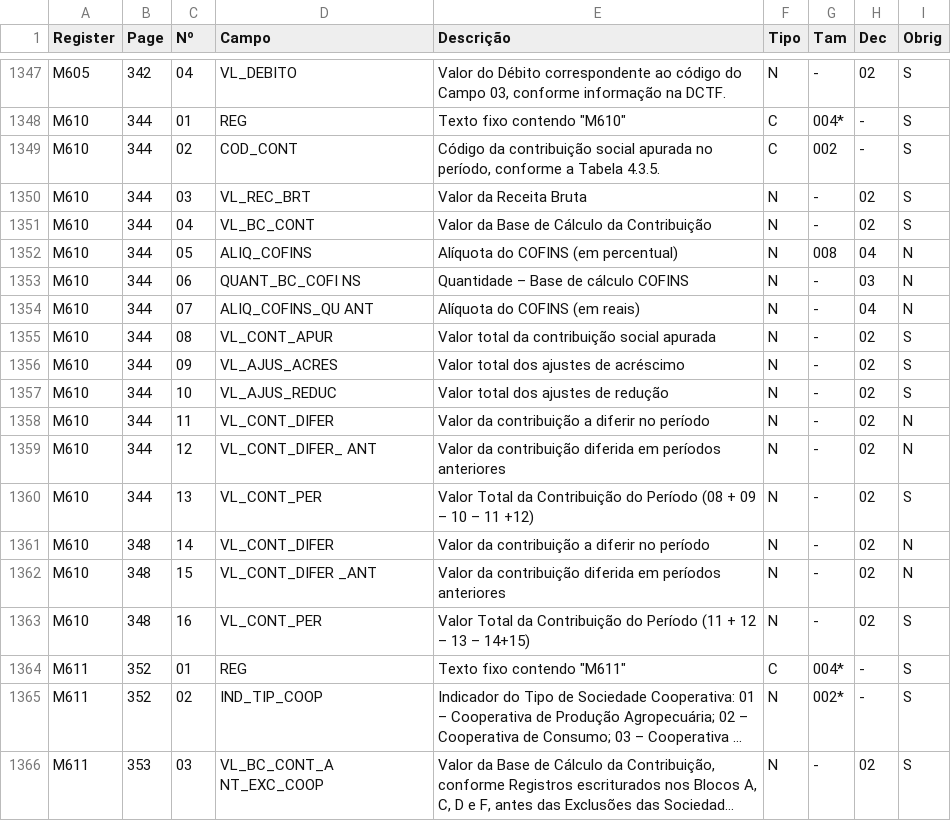
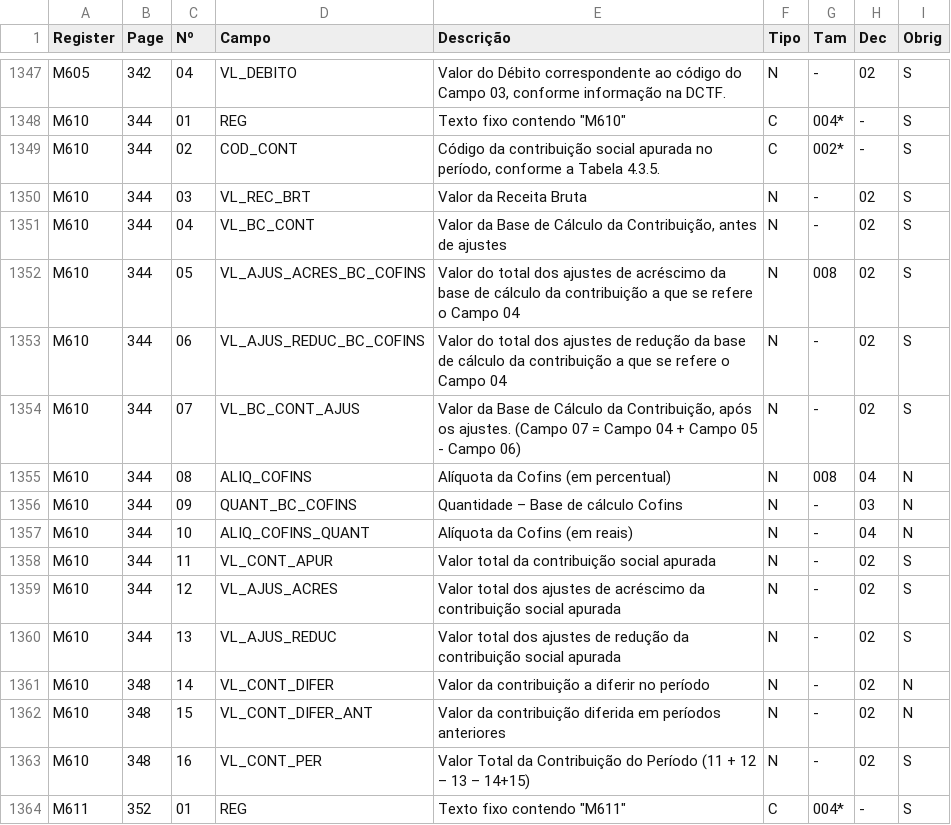
Before and after one commit to DaviAMSilva/escriturador-sped, a CSV file: data/efd_pis_cofins/accurate_fields.csv, drawn as a sheet; only a part is shown, gaps mark what is left out; the shorter side is filled out with more unchanged rows; long unchanged cells end in …; the diff covers the shown part only.

Commit message:
Corrigidos campos incorretos 1. O registro C170 no efd_icms_ipi tinha campos com nomes duplicados 2. Alguns registros com duas versões da tabela presentes tiveram as tabelas combinadas incorretamente

```diff
--- a/data/efd_pis_cofins/accurate_fields.csv
+++ b/data/efd_pis_cofins/accurate_fields.csv
@@ -1348,16 +1348,16 @@
 "M610","344","01","REG","Texto fixo contendo ""M610""","C","004*","-","S"
-"M610","344","02","COD_CONT","Código da contribuição social apurada no período, conforme a Tabela 4.3.5.","C","002","-","S"
+"M610","344","02","COD_CONT","Código da contribuição social apurada no período, conforme a Tabela 4.3.5.","C","002*","-","S"
 "M610","344","03","VL_REC_BRT","Valor da Receita Bruta","N","-","02","S"
-"M610","344","04","VL_BC_CONT","Valor da Base de Cálculo da Contribuição","N","-","02","S"
-"M610","344","05","ALIQ_COFINS","Alíquota do COFINS (em percentual)","N","008","04","N"
-"M610","344","06","QUANT_BC_COFI NS","Quantidade – Base de cálculo COFINS","N","-","03","N"
-"M610","344","07","ALIQ_COFINS_QU ANT","Alíquota do COFINS (em reais)","N","-","04","N"
-"M610","344","08","VL_CONT_APUR","Valor total da contribuição social apurada","N","-","02","S"
-"M610","344","09","VL_AJUS_ACRES","Valor total dos ajustes de acréscimo","N","-","02","S"
-"M610","344","10","VL_AJUS_REDUC","Valor total dos ajustes de redução","N","-","02","S"
-"M610","344","11","VL_CONT_DIFER","Valor da contribuição a diferir no período","N","-","02","N"
-"M610","344","12","VL_CONT_DIFER_ ANT","Valor da contribuição diferida em períodos anteriores","N","-","02","N"
-"M610","344","13","VL_CONT_PER","Valor Total da Contribuição do Período (08 + 09 – 10 – 11 +12)","N","-","02","S"
+"M610","344","04","VL_BC_CONT","Valor da Base de Cálculo da Contribuição, antes de ajustes","N","-","02","S"
+"M610","344","05","VL_AJUS_ACRES_BC_COFINS","Valor do total dos ajustes de acréscimo da base de cálculo da contribuição a que se refere o Campo 04","N","008","02","S"
+"M610","344","06","VL_AJUS_REDUC_BC_COFINS","Valor do total dos ajustes de redução da base de cálculo da contribuição a que se refere o Campo 04","N","-","02","S"
+"M610","344","07","VL_BC_CONT_AJUS","Valor da Base de Cálculo da Contribuição, após os ajustes. (Campo 07 = Campo 04 + Campo 05 - Campo 06)","N","-","02","S"
+"M610","344","08","ALIQ_COFINS","Alíquota da Cofins (em percentual)","N","008","04","N"
+"M610","344","09","QUANT_BC_COFINS","Quantidade – Base de cálculo Cofins","N","-","03","N"
+"M610","344","10","ALIQ_COFINS_QUANT","Alíquota da Cofins (em reais)","N","-","04","N"
+"M610","344","11","VL_CONT_APUR","Valor total da contribuição social apurada","N","-","02","S"
+"M610","344","12","VL_AJUS_ACRES","Valor total dos ajustes de acréscimo da contribuição social apurada","N","-","02","S"
+"M610","344","13","VL_AJUS_REDUC","Valor total dos ajustes de redução da contribuição social apurada","N","-","02","S"
 "M610","348","14","VL_CONT_DIFER","Valor da contribuição a diferir no período","N","-","02","N"
-"M610","348","15","VL_CONT_DIFER _ANT","Valor da contribuição diferida em períodos anteriores","N","-","02","N"
+"M610","348","15","VL_CONT_DIFER_ANT","Valor da contribuição diferida em períodos anteriores","N","-","02","N"
 "M610","348","16","VL_CONT_PER","Valor Total da Contribuição do Período (11 + 12 – 13 – 14+15)","N","-","02","S"
```
Also changed, not shown: 3 added rows, 3 removed rows and 11 edited cells elsewhere in this file, data/efd_icms_ipi/accurate_fields.csv, 2 other files.
